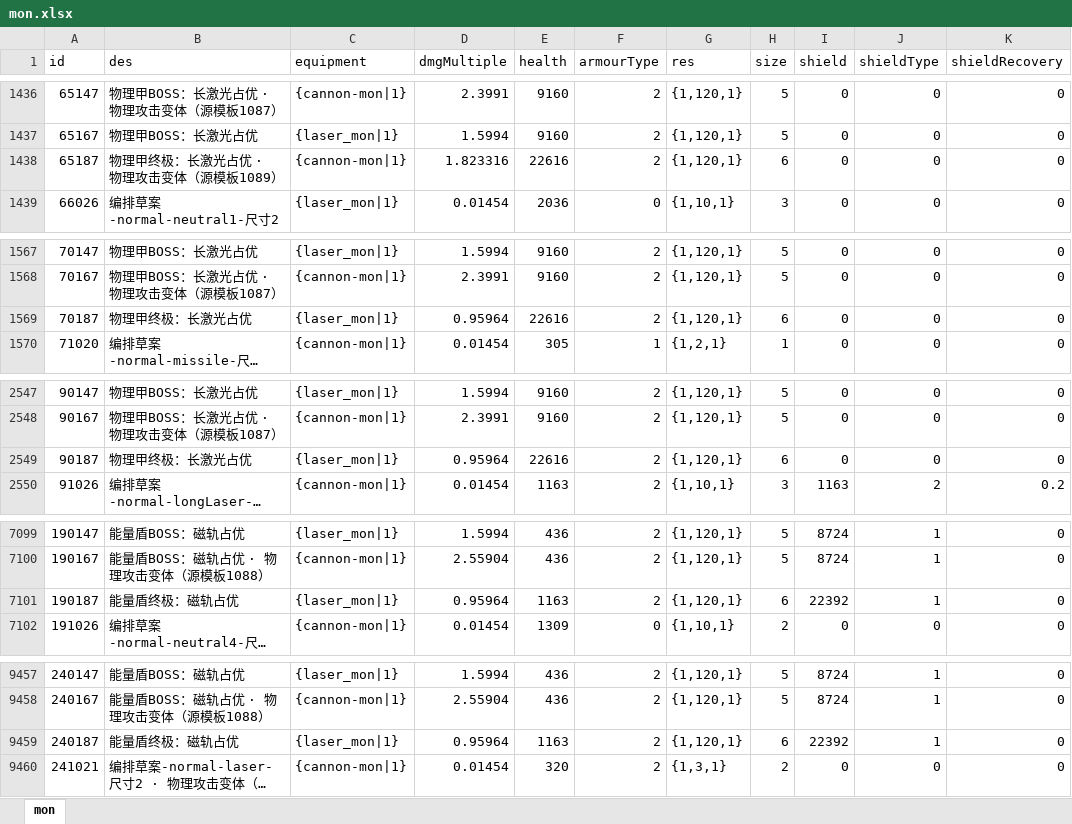
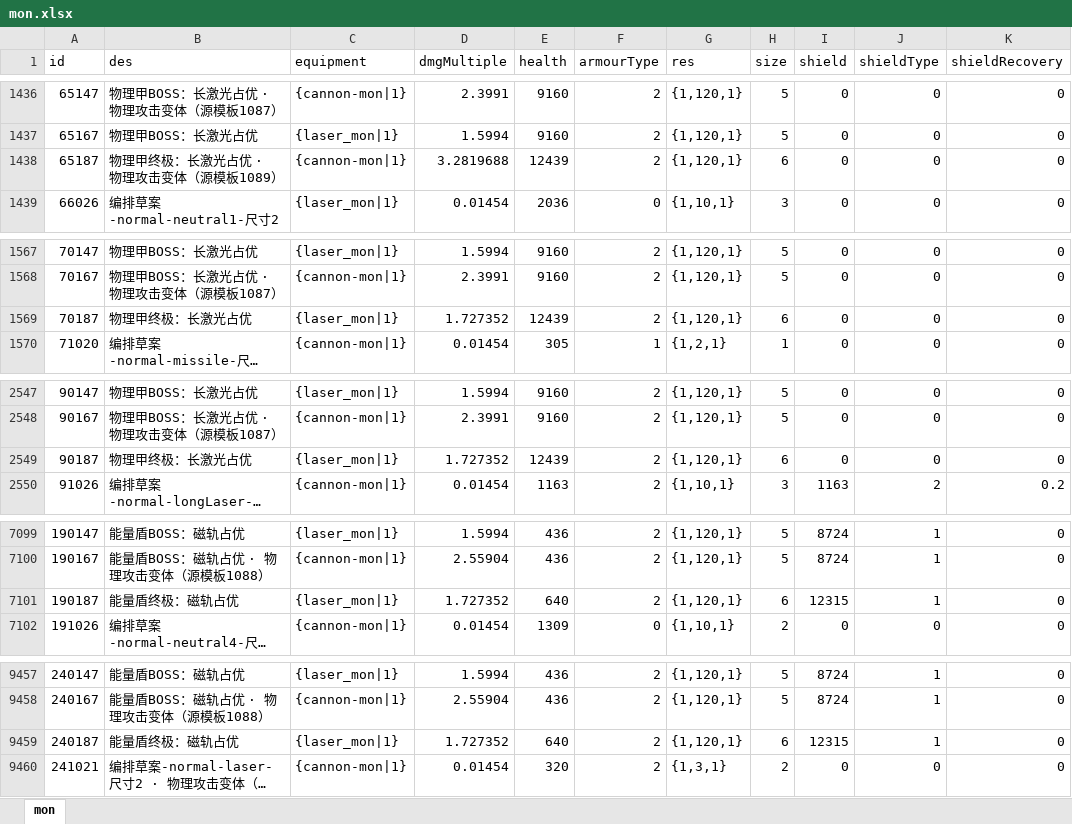
Before and after one commit to rlmclmc2-boop/space_idle, an Excel workbook: space-battleship/config_excel/mon.xlsx, sheet mon, drawn as a sheet; only a part is shown, gaps mark what is left out; long unchanged cells end in …; values as stored, in another font and other column widths than the file's, no borders; the diff covers the shown part only; the diff names each change by its address in the sheet, - before the commit and + after, or states it on an @@ line.

```diff
--- a/space-battleship/config_excel/mon.xlsx (sheet mon)
+++ b/space-battleship/config_excel/mon.xlsx (sheet mon)
-D1438 (dmgMultiple): 1.823316
+D1438 (dmgMultiple): 3.2819688
-E1438 (health): 22616
+E1438 (health): 12439
-D1569 (dmgMultiple): 0.95964
+D1569 (dmgMultiple): 1.727352
-E1569 (health): 22616
+E1569 (health): 12439
-D2549 (dmgMultiple): 0.95964
+D2549 (dmgMultiple): 1.727352
-E2549 (health): 22616
+E2549 (health): 12439
-D7101 (dmgMultiple): 0.95964
+D7101 (dmgMultiple): 1.727352
-E7101 (health): 1163
+E7101 (health): 640
-I7101 (shield): 22392
+I7101 (shield): 12315
-D9459 (dmgMultiple): 0.95964
+D9459 (dmgMultiple): 1.727352
-E9459 (health): 1163
+E9459 (health): 640
-I9459 (shield): 22392
+I9459 (shield): 12315
```
Also changed, not shown: 45 edited cells elsewhere in this sheet, space-battleship/config_excel/level.xlsx, space-battleship/config_excel/monGroup.xlsx, 15 other files.
